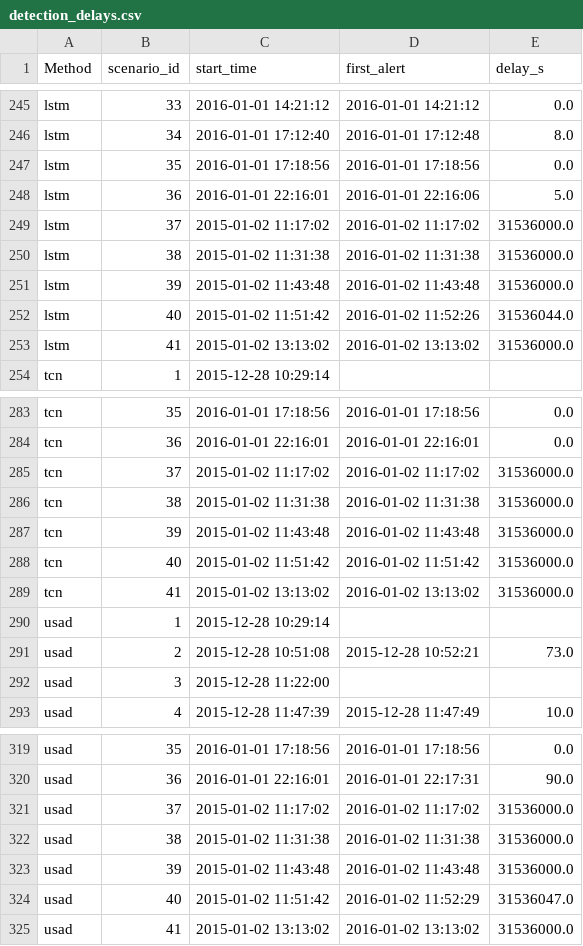
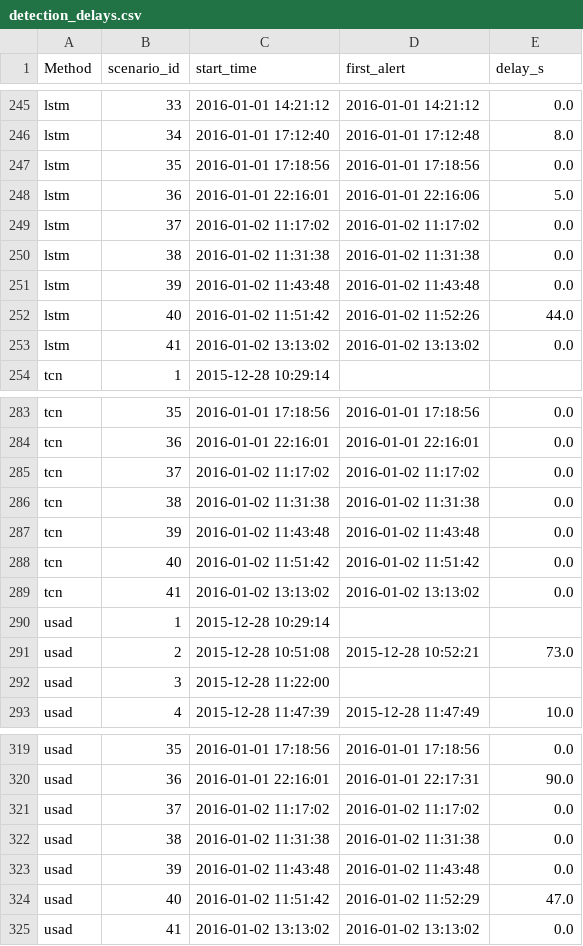
Before and after one commit to Thomasayanfeoluwa/multivariate-telemetry-anomaly-detection, a CSV file: nb09_artifacts/detection_delays.csv, drawn as a sheet; only a part is shown, gaps mark what is left out; the diff covers the shown part only.

```diff
--- a/nb09_artifacts/detection_delays.csv
+++ b/nb09_artifacts/detection_delays.csv
@@ -248,7 +248,7 @@ lstm,35,2016-01-01 17:18:56,2016-01-01 17:18:56,0.0
 lstm,36,2016-01-01 22:16:01,2016-01-01 22:16:06,5.0
-lstm,37,2015-01-02 11:17:02,2016-01-02 11:17:02,31536000.0
-lstm,38,2015-01-02 11:31:38,2016-01-02 11:31:38,31536000.0
-lstm,39,2015-01-02 11:43:48,2016-01-02 11:43:48,31536000.0
-lstm,40,2015-01-02 11:51:42,2016-01-02 11:52:26,31536044.0
-lstm,41,2015-01-02 13:13:02,2016-01-02 13:13:02,31536000.0
+lstm,37,2016-01-02 11:17:02,2016-01-02 11:17:02,0.0
+lstm,38,2016-01-02 11:31:38,2016-01-02 11:31:38,0.0
+lstm,39,2016-01-02 11:43:48,2016-01-02 11:43:48,0.0
+lstm,40,2016-01-02 11:51:42,2016-01-02 11:52:26,44.0
+lstm,41,2016-01-02 13:13:02,2016-01-02 13:13:02,0.0
 tcn,1,2015-12-28 10:29:14,,
@@ -284,7 +284,7 @@ tcn,35,2016-01-01 17:18:56,2016-01-01 17:18:56,0.0
 tcn,36,2016-01-01 22:16:01,2016-01-01 22:16:01,0.0
-tcn,37,2015-01-02 11:17:02,2016-01-02 11:17:02,31536000.0
-tcn,38,2015-01-02 11:31:38,2016-01-02 11:31:38,31536000.0
-tcn,39,2015-01-02 11:43:48,2016-01-02 11:43:48,31536000.0
-tcn,40,2015-01-02 11:51:42,2016-01-02 11:51:42,31536000.0
-tcn,41,2015-01-02 13:13:02,2016-01-02 13:13:02,31536000.0
+tcn,37,2016-01-02 11:17:02,2016-01-02 11:17:02,0.0
+tcn,38,2016-01-02 11:31:38,2016-01-02 11:31:38,0.0
+tcn,39,2016-01-02 11:43:48,2016-01-02 11:43:48,0.0
+tcn,40,2016-01-02 11:51:42,2016-01-02 11:51:42,0.0
+tcn,41,2016-01-02 13:13:02,2016-01-02 13:13:02,0.0
 usad,1,2015-12-28 10:29:14,,
@@ -320,6 +320,6 @@ usad,35,2016-01-01 17:18:56,2016-01-01 17:18:56,0.0
 usad,36,2016-01-01 22:16:01,2016-01-01 22:17:31,90.0
-usad,37,2015-01-02 11:17:02,2016-01-02 11:17:02,31536000.0
-usad,38,2015-01-02 11:31:38,2016-01-02 11:31:38,31536000.0
-usad,39,2015-01-02 11:43:48,2016-01-02 11:43:48,31536000.0
-usad,40,2015-01-02 11:51:42,2016-01-02 11:52:29,31536047.0
-usad,41,2015-01-02 13:13:02,2016-01-02 13:13:02,31536000.0
+usad,37,2016-01-02 11:17:02,2016-01-02 11:17:02,0.0
+usad,38,2016-01-02 11:31:38,2016-01-02 11:31:38,0.0
+usad,39,2016-01-02 11:43:48,2016-01-02 11:43:48,0.0
+usad,40,2016-01-02 11:51:42,2016-01-02 11:52:29,47.0
+usad,41,2016-01-02 13:13:02,2016-01-02 13:13:02,0.0
```
Also changed, not shown: 55 edited cells elsewhere in this file, nb09_artifacts/detection_delay_summary.csv, 1 other file.
